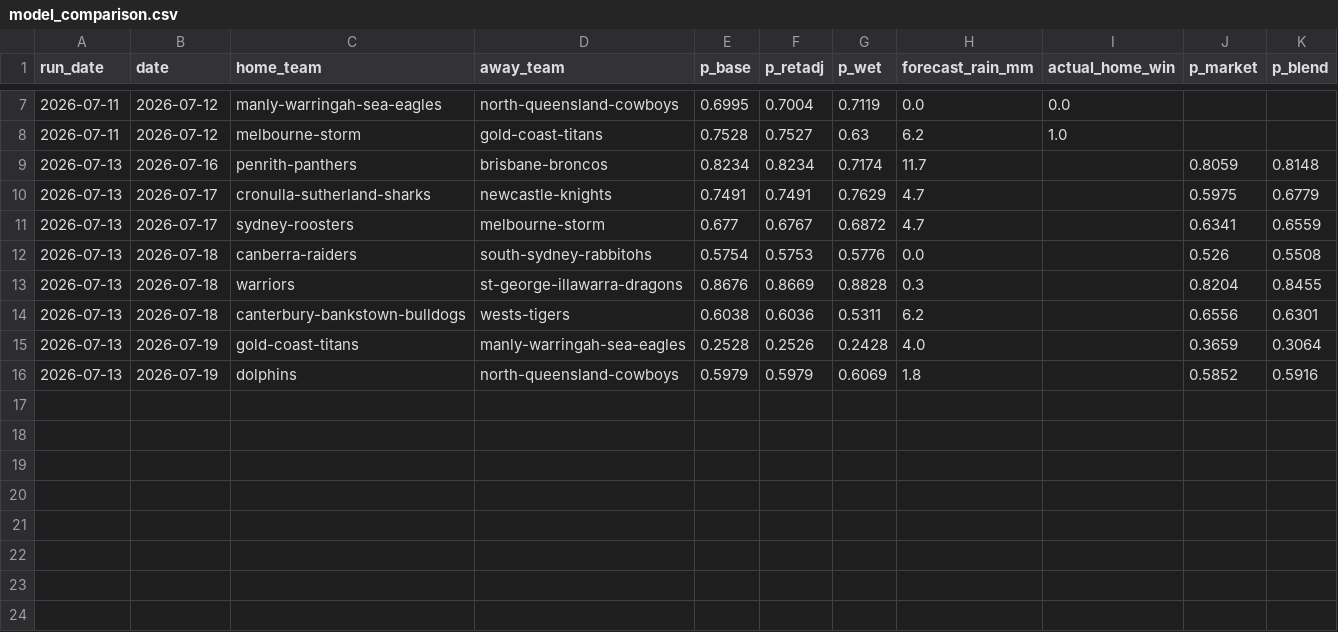
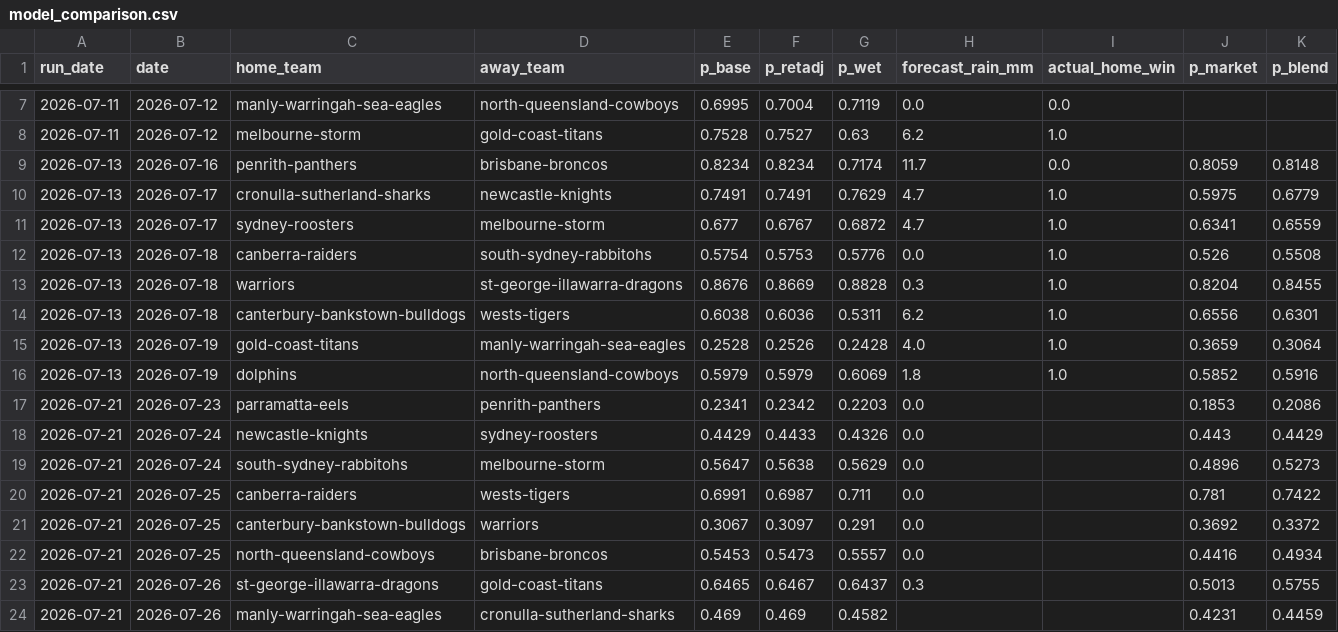
Before and after one commit to Mr-XMS/nrl-model, a CSV file: model_comparison.csv, drawn as a sheet; only a part is shown, gaps mark what is left out.

```diff
--- a/model_comparison.csv
+++ b/model_comparison.csv
@@ -8,9 +8,17 @@ run_date,date,home_team,away_team,p_base,p_retadj,p_wet,forecast_rain_mm,actual_
 2026-07-11,2026-07-12,melbourne-storm,gold-coast-titans,0.7528,0.7527,0.63,6.2,1.0,,
-2026-07-13,2026-07-16,penrith-panthers,brisbane-broncos,0.8234,0.8234,0.7174,11.7,,0.8059,0.8148
-2026-07-13,2026-07-17,cronulla-sutherland-sharks,newcastle-knights,0.7491,0.7491,0.7629,4.7,,0.5975,0.6779
-2026-07-13,2026-07-17,sydney-roosters,melbourne-storm,0.677,0.6767,0.6872,4.7,,0.6341,0.6559
-2026-07-13,2026-07-18,canberra-raiders,south-sydney-rabbitohs,0.5754,0.5753,0.5776,0.0,,0.526,0.5508
-2026-07-13,2026-07-18,warriors,st-george-illawarra-dragons,0.8676,0.8669,0.8828,0.3,,0.8204,0.8455
-2026-07-13,2026-07-18,canterbury-bankstown-bulldogs,wests-tigers,0.6038,0.6036,0.5311,6.2,,0.6556,0.6301
-2026-07-13,2026-07-19,gold-coast-titans,manly-warringah-sea-eagles,0.2528,0.2526,0.2428,4.0,,0.3659,0.3064
-2026-07-13,2026-07-19,dolphins,north-queensland-cowboys,0.5979,0.5979,0.6069,1.8,,0.5852,0.5916
+2026-07-13,2026-07-16,penrith-panthers,brisbane-broncos,0.8234,0.8234,0.7174,11.7,0.0,0.8059,0.8148
+2026-07-13,2026-07-17,cronulla-sutherland-sharks,newcastle-knights,0.7491,0.7491,0.7629,4.7,1.0,0.5975,0.6779
+2026-07-13,2026-07-17,sydney-roosters,melbourne-storm,0.677,0.6767,0.6872,4.7,1.0,0.6341,0.6559
+2026-07-13,2026-07-18,canberra-raiders,south-sydney-rabbitohs,0.5754,0.5753,0.5776,0.0,1.0,0.526,0.5508
+2026-07-13,2026-07-18,warriors,st-george-illawarra-dragons,0.8676,0.8669,0.8828,0.3,1.0,0.8204,0.8455
+2026-07-13,2026-07-18,canterbury-bankstown-bulldogs,wests-tigers,0.6038,0.6036,0.5311,6.2,1.0,0.6556,0.6301
+2026-07-13,2026-07-19,gold-coast-titans,manly-warringah-sea-eagles,0.2528,0.2526,0.2428,4.0,1.0,0.3659,0.3064
+2026-07-13,2026-07-19,dolphins,north-queensland-cowboys,0.5979,0.5979,0.6069,1.8,1.0,0.5852,0.5916
+2026-07-21,2026-07-23,parramatta-eels,penrith-panthers,0.2341,0.2342,0.2203,0.0,,0.1853,0.2086
+2026-07-21,2026-07-24,newcastle-knights,sydney-roosters,0.4429,0.4433,0.4326,0.0,,0.443,0.4429
+2026-07-21,2026-07-24,south-sydney-rabbitohs,melbourne-storm,0.5647,0.5638,0.5629,0.0,,0.4896,0.5273
+2026-07-21,2026-07-25,canberra-raiders,wests-tigers,0.6991,0.6987,0.711,0.0,,0.781,0.7422
+2026-07-21,2026-07-25,canterbury-bankstown-bulldogs,warriors,0.3067,0.3097,0.291,0.0,,0.3692,0.3372
+2026-07-21,2026-07-25,north-queensland-cowboys,brisbane-broncos,0.5453,0.5473,0.5557,0.0,,0.4416,0.4934
+2026-07-21,2026-07-26,st-george-illawarra-dragons,gold-coast-titans,0.6465,0.6467,0.6437,0.3,,0.5013,0.5755
+2026-07-21,2026-07-26,manly-warringah-sea-eagles,cronulla-sutherland-sharks,0.469,0.469,0.4582,,,0.4231,0.4459
```
Also changed, not shown: bets_ledger.csv, forecast_history.csv, 8 other files.
